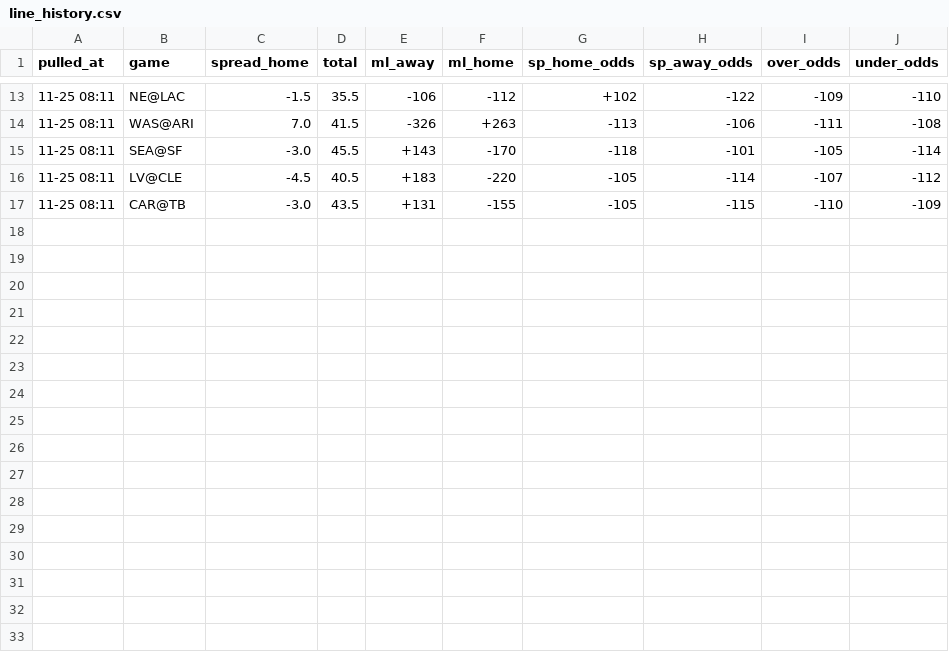
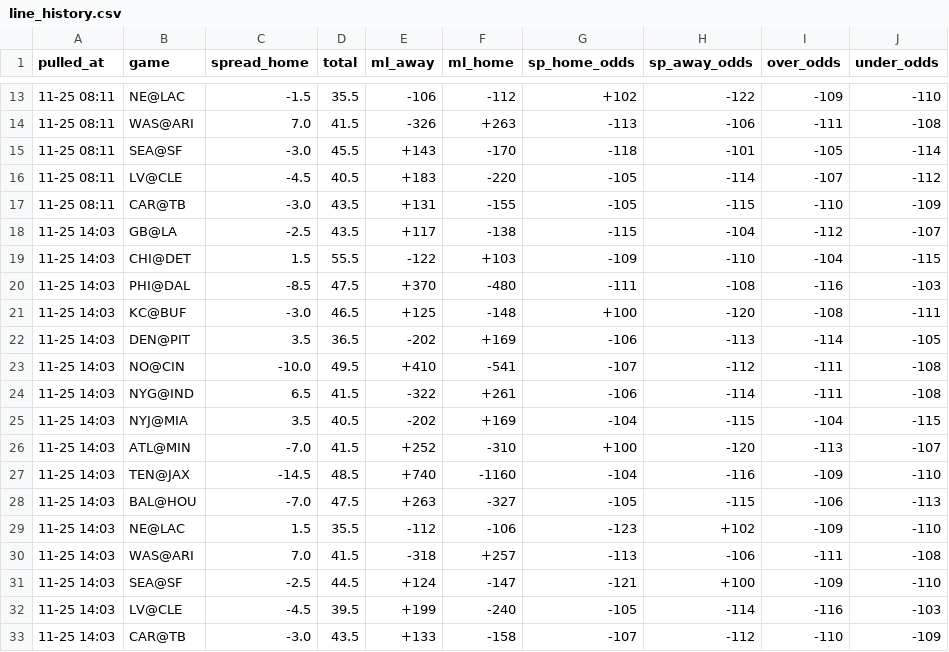
Before and after one commit to hyongdopaulyoon-sketch/hyongdopaulyoon-sketch-nfl-weekly, a CSV file: data/2026-w12/line_history.csv, drawn as a sheet; only a part is shown, gaps mark what is left out; the diff names each change by its address in the sheet, - before the commit and + after, or states it on an @@ line.

```diff
--- a/data/2026-w12/line_history.csv
+++ b/data/2026-w12/line_history.csv
+row 18: 11-25 14:03 | GB@LA | -2.5 | 43.5 | +117 | -138 | -115 | -104 | -112 | -107
+row 19: 11-25 14:03 | CHI@DET | 1.5 | 55.5 | -122 | +103 | -109 | -110 | -104 | -115
+row 20: 11-25 14:03 | PHI@DAL | -8.5 | 47.5 | +370 | -480 | -111 | -108 | -116 | -103
+row 21: 11-25 14:03 | KC@BUF | -3.0 | 46.5 | +125 | -148 | +100 | -120 | -108 | -111
+row 22: 11-25 14:03 | DEN@PIT | 3.5 | 36.5 | -202 | +169 | -106 | -113 | -114 | -105
+row 23: 11-25 14:03 | NO@CIN | -10.0 | 49.5 | +410 | -541 | -107 | -112 | -111 | -108
+row 24: 11-25 14:03 | NYG@IND | 6.5 | 41.5 | -322 | +261 | -106 | -114 | -111 | -108
+row 25: 11-25 14:03 | NYJ@MIA | 3.5 | 40.5 | -202 | +169 | -104 | -115 | -104 | -115
+row 26: 11-25 14:03 | ATL@MIN | -7.0 | 41.5 | +252 | -310 | +100 | -120 | -113 | -107
+row 27: 11-25 14:03 | TEN@JAX | -14.5 | 48.5 | +740 | -1160 | -104 | -116 | -109 | -110
+row 28: 11-25 14:03 | BAL@HOU | -7.0 | 47.5 | +263 | -327 | -105 | -115 | -106 | -113
+row 29: 11-25 14:03 | NE@LAC | 1.5 | 35.5 | -112 | -106 | -123 | +102 | -109 | -110
+row 30: 11-25 14:03 | WAS@ARI | 7.0 | 41.5 | -318 | +257 | -113 | -106 | -111 | -108
+row 31: 11-25 14:03 | SEA@SF | -2.5 | 44.5 | +124 | -147 | -121 | +100 | -109 | -110
+row 32: 11-25 14:03 | LV@CLE | -4.5 | 39.5 | +199 | -240 | -105 | -114 | -116 | -103
+row 33: 11-25 14:03 | CAR@TB | -3.0 | 43.5 | +133 | -158 | -107 | -112 | -110 | -109
```
Also changed, not shown: data/2026-w12/games.csv, data/2026-w12/inactives.csv, 29 other files.
